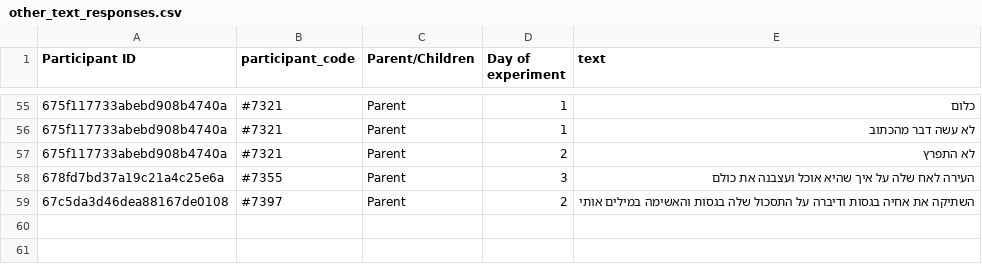
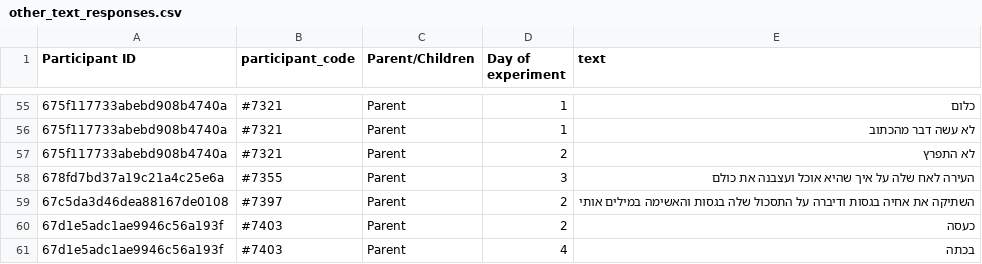
Before and after one commit to stavkinrot/ema-pipeline, a CSV file: output/other_text_responses.csv, drawn as a sheet; only a part is shown, gaps mark what is left out; the diff names each change by its address in the sheet, - before the commit and + after, or states it on an @@ line.

```diff
--- a/output/other_text_responses.csv
+++ b/output/other_text_responses.csv
+row 60: 67d1e5adc1ae9946c56a193f | #7403 | Parent | 2 | כעסה
+row 61: 67d1e5adc1ae9946c56a193f | #7403 | Parent | 4 | בכתה
```
Also changed, not shown: output/parents_surveys.csv, 4 other files.
